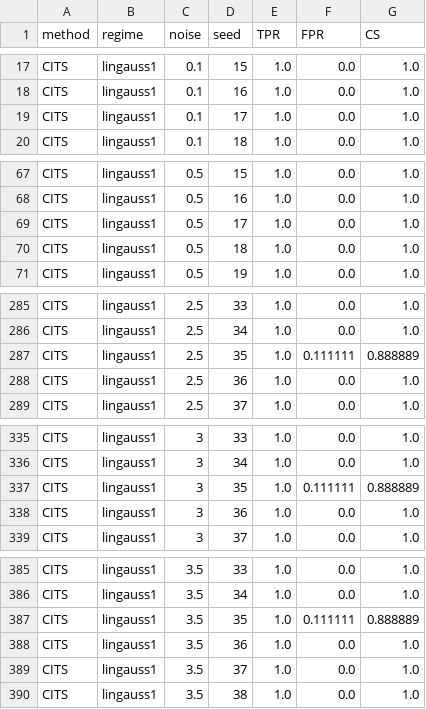
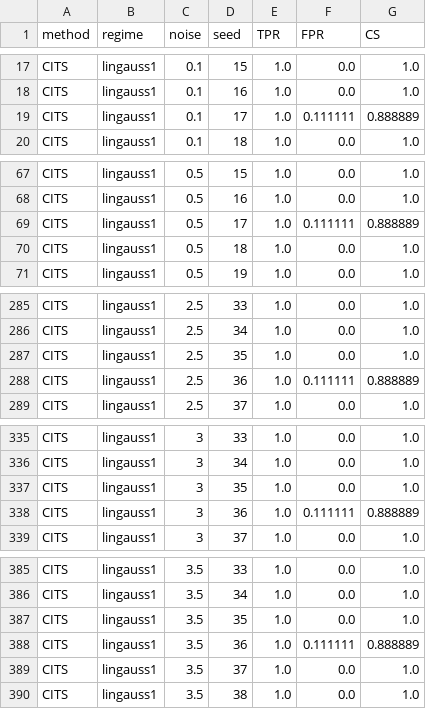
Before and after one commit to abbasilab/cits-paper, a CSV file: fig2_simulations/source_data/_fig2_cits_noise50.csv, drawn as a sheet; only a part is shown, gaps mark what is left out; the diff covers the shown part only.

```diff
--- a/fig2_simulations/source_data/_fig2_cits_noise50.csv
+++ b/fig2_simulations/source_data/_fig2_cits_noise50.csv
@@ -18,3 +18,3 @@ CITS,lingauss1,0.1,15,1.0,0.0,1.0
 CITS,lingauss1,0.1,16,1.0,0.0,1.0
-CITS,lingauss1,0.1,17,1.0,0.0,1.0
+CITS,lingauss1,0.1,17,1.0,0.111111,0.888889
 CITS,lingauss1,0.1,18,1.0,0.0,1.0
@@ -68,3 +68,3 @@ CITS,lingauss1,0.5,15,1.0,0.0,1.0
 CITS,lingauss1,0.5,16,1.0,0.0,1.0
-CITS,lingauss1,0.5,17,1.0,0.0,1.0
+CITS,lingauss1,0.5,17,1.0,0.111111,0.888889
 CITS,lingauss1,0.5,18,1.0,0.0,1.0
@@ -286,4 +286,4 @@ CITS,lingauss1,2.5,33,1.0,0.0,1.0
 CITS,lingauss1,2.5,34,1.0,0.0,1.0
-CITS,lingauss1,2.5,35,1.0,0.111111,0.888889
-CITS,lingauss1,2.5,36,1.0,0.0,1.0
+CITS,lingauss1,2.5,35,1.0,0.0,1.0
+CITS,lingauss1,2.5,36,1.0,0.111111,0.888889
 CITS,lingauss1,2.5,37,1.0,0.0,1.0
@@ -336,4 +336,4 @@ CITS,lingauss1,3,33,1.0,0.0,1.0
 CITS,lingauss1,3,34,1.0,0.0,1.0
-CITS,lingauss1,3,35,1.0,0.111111,0.888889
-CITS,lingauss1,3,36,1.0,0.0,1.0
+CITS,lingauss1,3,35,1.0,0.0,1.0
+CITS,lingauss1,3,36,1.0,0.111111,0.888889
 CITS,lingauss1,3,37,1.0,0.0,1.0
@@ -386,4 +386,4 @@ CITS,lingauss1,3.5,33,1.0,0.0,1.0
 CITS,lingauss1,3.5,34,1.0,0.0,1.0
-CITS,lingauss1,3.5,35,1.0,0.111111,0.888889
-CITS,lingauss1,3.5,36,1.0,0.0,1.0
+CITS,lingauss1,3.5,35,1.0,0.0,1.0
+CITS,lingauss1,3.5,36,1.0,0.111111,0.888889
 CITS,lingauss1,3.5,37,1.0,0.0,1.0
```
Also changed, not shown: 32 edited cells elsewhere in this file, fig2_simulations/source_data/_fig2_cits_noise50_nlng.csv, 6 other files.
